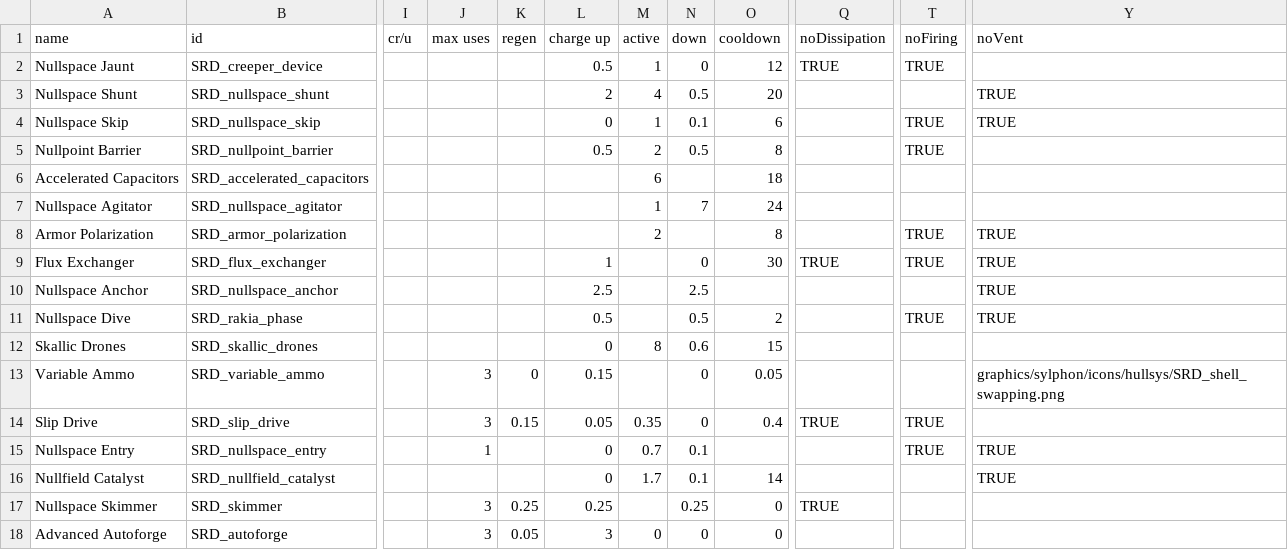
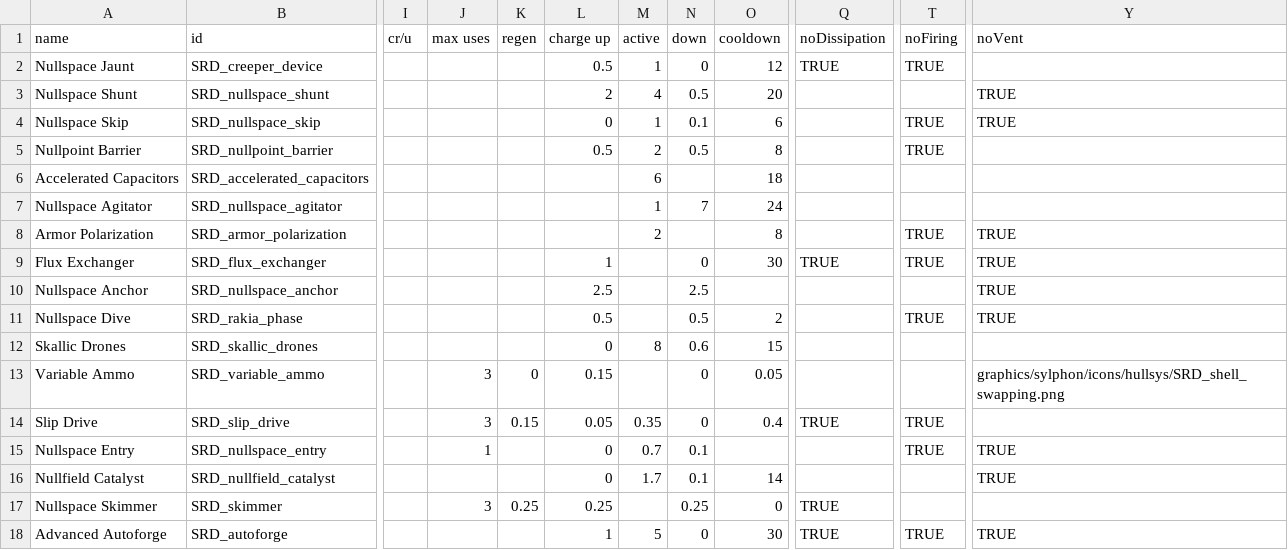
Before and after one commit to niatahl/sylphon, a CSV file: data/shipsystems/ship_systems.csv, drawn as a sheet; only a part is shown, gaps mark what is left out; the diff names each change by its address in the sheet, - before the commit and + after, or states it on an @@ line.

```diff
--- a/data/shipsystems/ship_systems.csv
+++ b/data/shipsystems/ship_systems.csv
-J18 (max uses): 3
+J18 (max uses): (empty)
-K18 (regen): 0.05
+K18 (regen): (empty)
-L18 (charge up): 3
+L18 (charge up): 1
-M18 (active): 0
+M18 (active): 5
-O18 (cooldown): 0
+O18 (cooldown): 30
-Q18 (noDissipation): (empty)
+Q18 (noDissipation): TRUE
-T18 (noFiring): (empty)
+T18 (noFiring): TRUE
-Y18 (noVent): (empty)
+Y18 (noVent): TRUE
```
Also changed, not shown: data/hullmods/hull_mods.csv, data/hulls/ship_data.csv, 9 other files.
